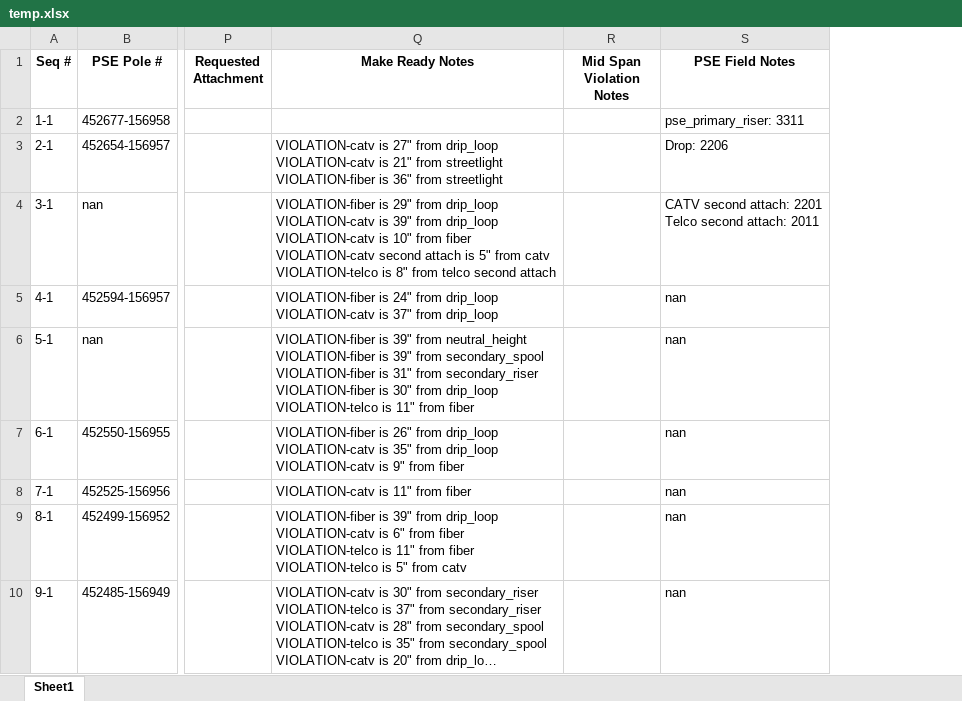
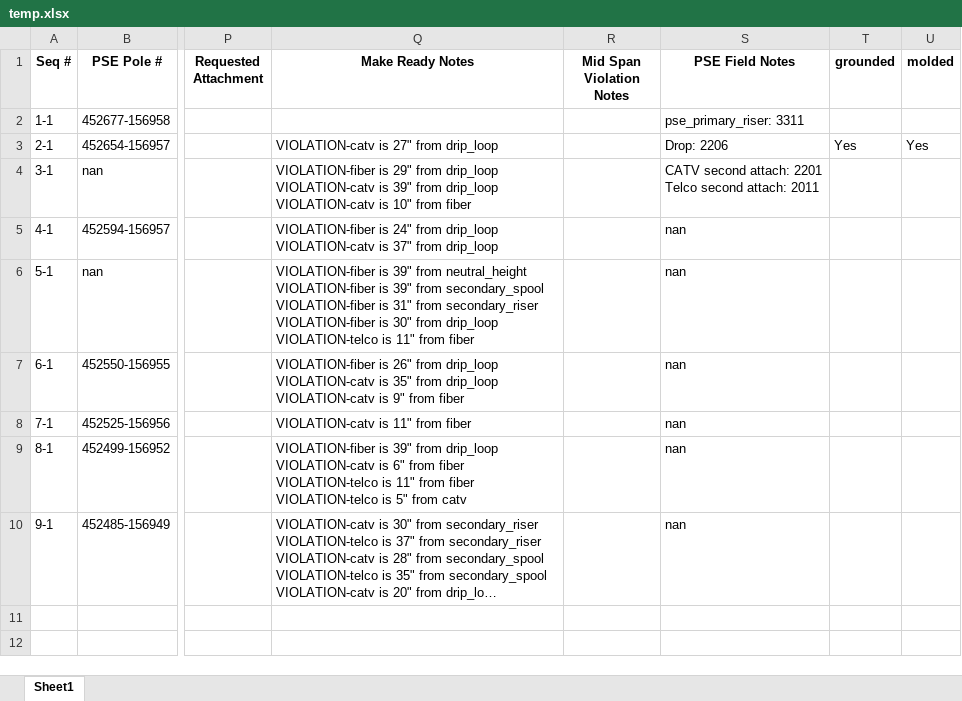
Before and after one commit to Pakar040/pole-permit-spreadsheet, an Excel workbook: temp/temp.xlsx, sheet Sheet1, drawn as a sheet; only a part is shown, gaps mark what is left out; long unchanged cells end in …; values as stored, in another font and other column widths than the file's, no borders; ↵ is a line break in a cell; the diff names each change by its address in the sheet, - before the commit and + after, or states it on an @@ line.

```diff
--- a/temp/temp.xlsx (sheet Sheet1)
+++ b/temp/temp.xlsx (sheet Sheet1)
+column T (grounded), row 3: Yes
+column U (molded), row 3: Yes
-Q3 (Make Ready Notes): …from drip_loop ↵ VIOLATION-catv is 21" from streetlight ↵ VIOLATION-fiber is 36" from streetlight
+Q3 (Make Ready Notes): …from drip_loop
-Q4 (Make Ready Notes): …from fiber ↵ VIOLATION-catv second attach is 5" from catv ↵ VIOLATION-telco is 8" from telco second attach
+Q4 (Make Ready Notes): …from fiber
```
Also changed, not shown: output/output.xlsx, user_input/cablecom_poles.xlsx, 7 other files.
